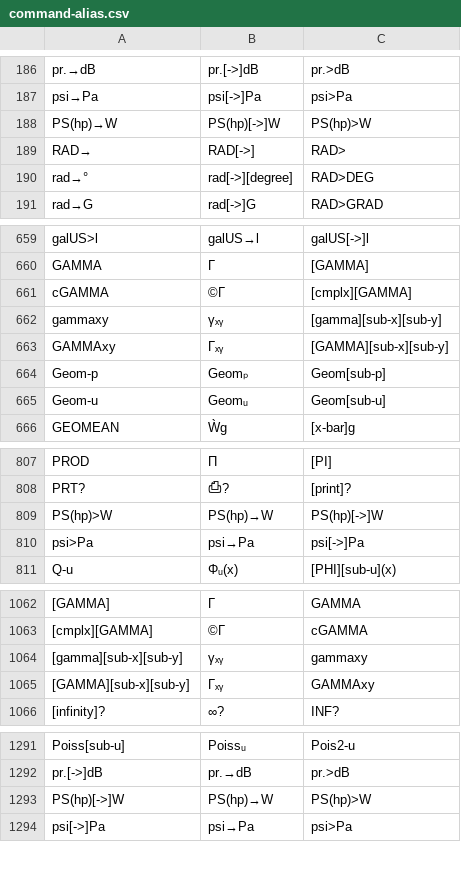
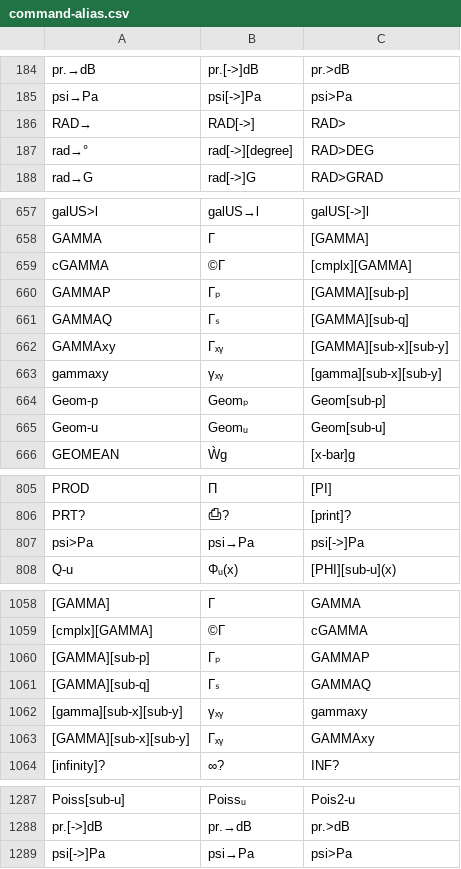
Before and after one commit to rusq/wp34s, a CSV file: trunk/tools/command-alias.csv, drawn as a sheet; only a part is shown, gaps mark what is left out; removed rows and columns are numbered as before the commit, all else as after; the diff covers the shown part only; the diff names each change by its address in the sheet, - before the commit and + after, or states it on an @@ line.

```diff
--- a/trunk/tools/command-alias.csv
+++ b/trunk/tools/command-alias.csv
-row 188: PS(hp)→W | PS(hp)[->]W | PS(hp)>W
+row 660: GAMMAP | Γₚ | [GAMMA][sub-p]
+row 661: GAMMAQ | Γₛ | [GAMMA][sub-q]
@@ row 663 moved to row 662: GAMMAxy @@
-row 809: PS(hp)>W | PS(hp)→W | PS(hp)[->]W
+row 1060: [GAMMA][sub-p] | Γₚ | GAMMAP
+row 1061: [GAMMA][sub-q] | Γₛ | GAMMAQ
-row 1293: PS(hp)[->]W | PS(hp)→W | PS(hp)>W
```
Also changed, not shown: 22 added rows, 29 removed rows, 1 moved row and 2 edited cells elsewhere in this file, branches/wp31s/tools/command-alias.csv, 40 other files.
